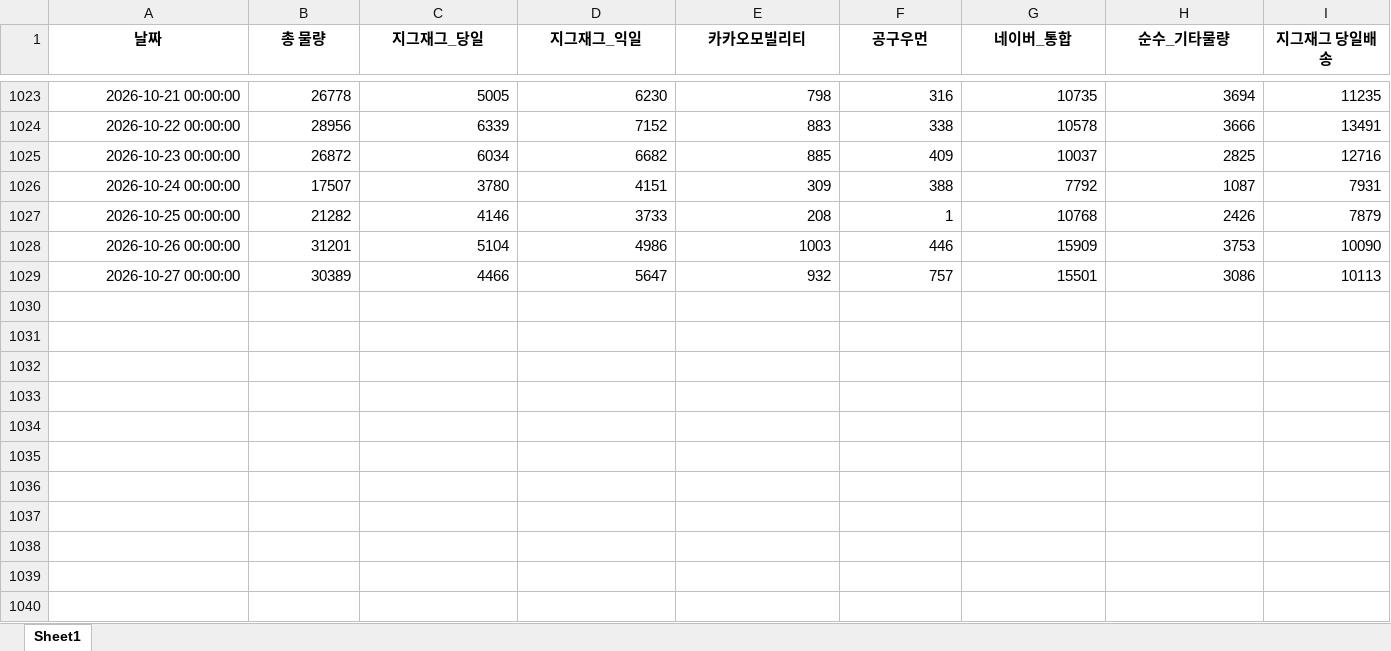
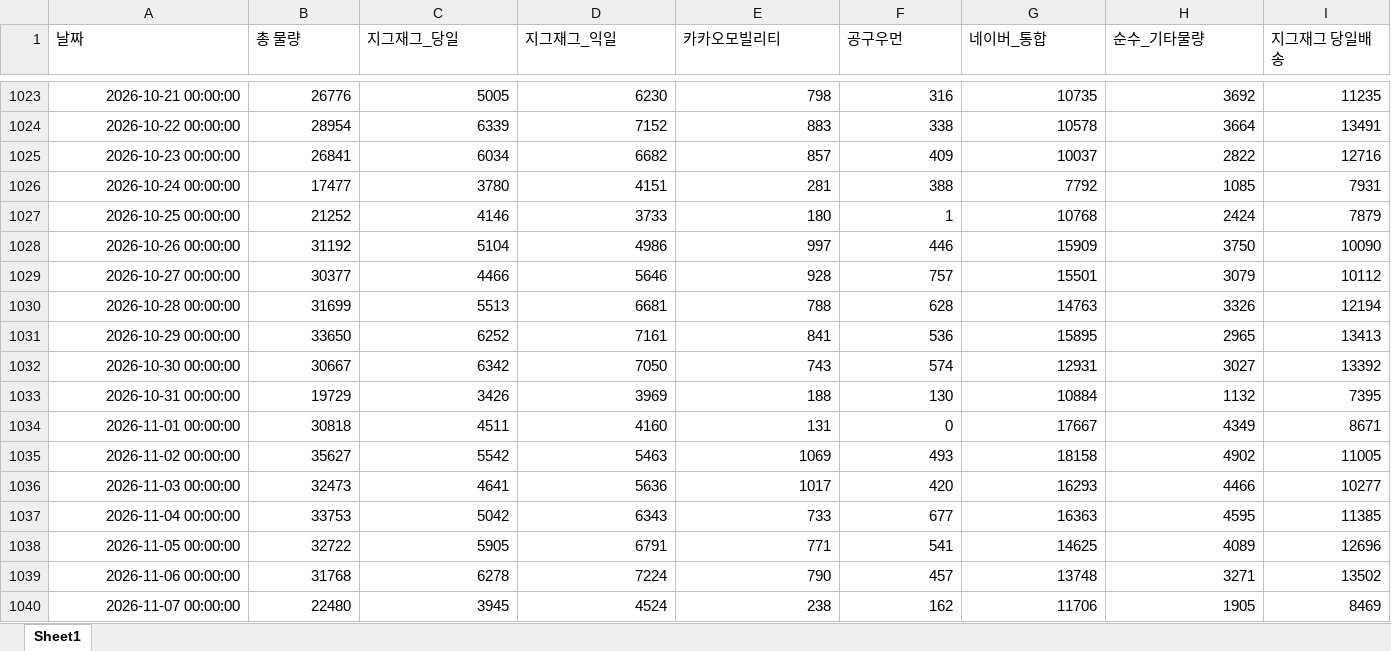
Before and after one commit to ds-sujin/forecasting_new, an Excel workbook: v.6.4.1/test_data/total_latest.xlsx, sheet Sheet1, drawn as a sheet; only a part is shown, gaps mark what is left out; values as stored, in another font and other column widths than the file's, no borders; rows hold the shown columns only; the diff covers the shown part only; the diff names each change by its address in the sheet, - before the commit and + after, or states it on an @@ line.

```diff
--- a/v.6.4.1/test_data/total_latest.xlsx (sheet Sheet1)
+++ b/v.6.4.1/test_data/total_latest.xlsx (sheet Sheet1)
@@ A1:I1 bold: on → off, alignment: center → left @@
-B1023 (총 물량): 26778
+B1023 (총 물량): 26776
-H1023 (순수_기타물량): 3694
+H1023 (순수_기타물량): 3692
-B1024 (총 물량): 28956
+B1024 (총 물량): 28954
-H1024 (순수_기타물량): 3666
+H1024 (순수_기타물량): 3664
-B1025 (총 물량): 26872
+B1025 (총 물량): 26841
-E1025 (카카오모빌리티): 885
+E1025 (카카오모빌리티): 857
-H1025 (순수_기타물량): 2825
+H1025 (순수_기타물량): 2822
-B1026 (총 물량): 17507
+B1026 (총 물량): 17477
-E1026 (카카오모빌리티): 309
+E1026 (카카오모빌리티): 281
-H1026 (순수_기타물량): 1087
+H1026 (순수_기타물량): 1085
-B1027 (총 물량): 21282
+B1027 (총 물량): 21252
-E1027 (카카오모빌리티): 208
+E1027 (카카오모빌리티): 180
-H1027 (순수_기타물량): 2426
+H1027 (순수_기타물량): 2424
-B1028 (총 물량): 31201
+B1028 (총 물량): 31192
-E1028 (카카오모빌리티): 1003
+E1028 (카카오모빌리티): 997
-H1028 (순수_기타물량): 3753
+H1028 (순수_기타물량): 3750
-B1029 (총 물량): 30389
+B1029 (총 물량): 30377
-D1029 (지그재그_익일): 5647
+D1029 (지그재그_익일): 5646
-E1029 (카카오모빌리티): 932
+E1029 (카카오모빌리티): 928
-H1029 (순수_기타물량): 3086
+H1029 (순수_기타물량): 3079
-I1029 (지그재그 당일배송): 10113
+I1029 (지그재그 당일배송): 10112
+row 1030: 2026-10-28 00:00:00 | 31699 | 5513 | 6681 | 788 | 628 | 14763 | 3326 | 12194
+row 1031: 2026-10-29 00:00:00 | 33650 | 6252 | 7161 | 841 | 536 | 15895 | 2965 | 13413
+row 1032: 2026-10-30 00:00:00 | 30667 | 6342 | 7050 | 743 | 574 | 12931 | 3027 | 13392
+row 1033: 2026-10-31 00:00:00 | 19729 | 3426 | 3969 | 188 | 130 | 10884 | 1132 | 7395
+row 1034: 2026-11-01 00:00:00 | 30818 | 4511 | 4160 | 131 | 0 | 17667 | 4349 | 8671
+row 1035: 2026-11-02 00:00:00 | 35627 | 5542 | 5463 | 1069 | 493 | 18158 | 4902 | 11005
+row 1036: 2026-11-03 00:00:00 | 32473 | 4641 | 5636 | 1017 | 420 | 16293 | 4466 | 10277
+row 1037: 2026-11-04 00:00:00 | 33753 | 5042 | 6343 | 733 | 677 | 16363 | 4595 | 11385
+row 1038: 2026-11-05 00:00:00 | 32722 | 5905 | 6791 | 771 | 541 | 14625 | 4089 | 12696
+row 1039: 2026-11-06 00:00:00 | 31768 | 6278 | 7224 | 790 | 457 | 13748 | 3271 | 13502
+row 1040: 2026-11-07 00:00:00 | 22480 | 3945 | 4524 | 238 | 162 | 11706 | 1905 | 8469
```
Also changed, not shown: 3 added rows, 32 edited cells and cell formats elsewhere in this sheet, test_data/recent_temp.xlsx, v.6.4.1/Total_results/Total_Forecasting_26_1028_1103.xlsx, 11 other files.
